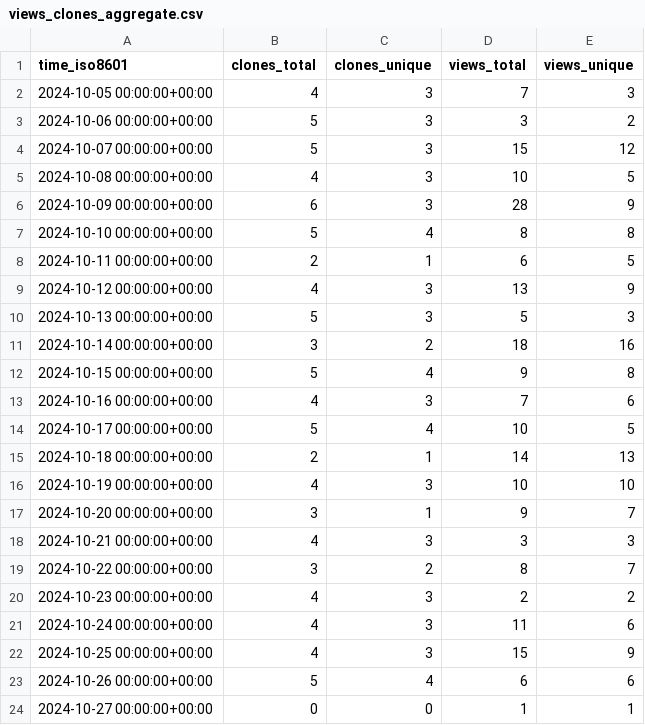
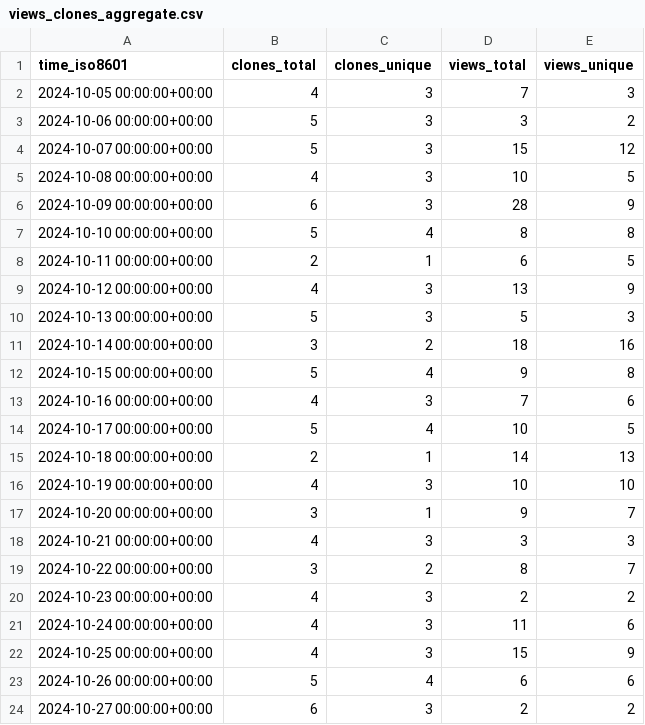
Before and after one commit to khulnasoft-bot/repository-statistics, a CSV file: khulnasoft-lab/awesome-security/ghrs-data/views_clones_aggregate.csv, drawn as a sheet.

```diff
--- a/khulnasoft-lab/awesome-security/ghrs-data/views_clones_aggregate.csv
+++ b/khulnasoft-lab/awesome-security/ghrs-data/views_clones_aggregate.csv
@@ -23,2 +23,2 @@ time_iso8601,clones_total,clones_unique,views_total,views_unique
 2024-10-26 00:00:00+00:00,5,4,6,6
-2024-10-27 00:00:00+00:00,0,0,1,1
+2024-10-27 00:00:00+00:00,6,3,2,2
```
Also changed, not shown: 1 other file.
